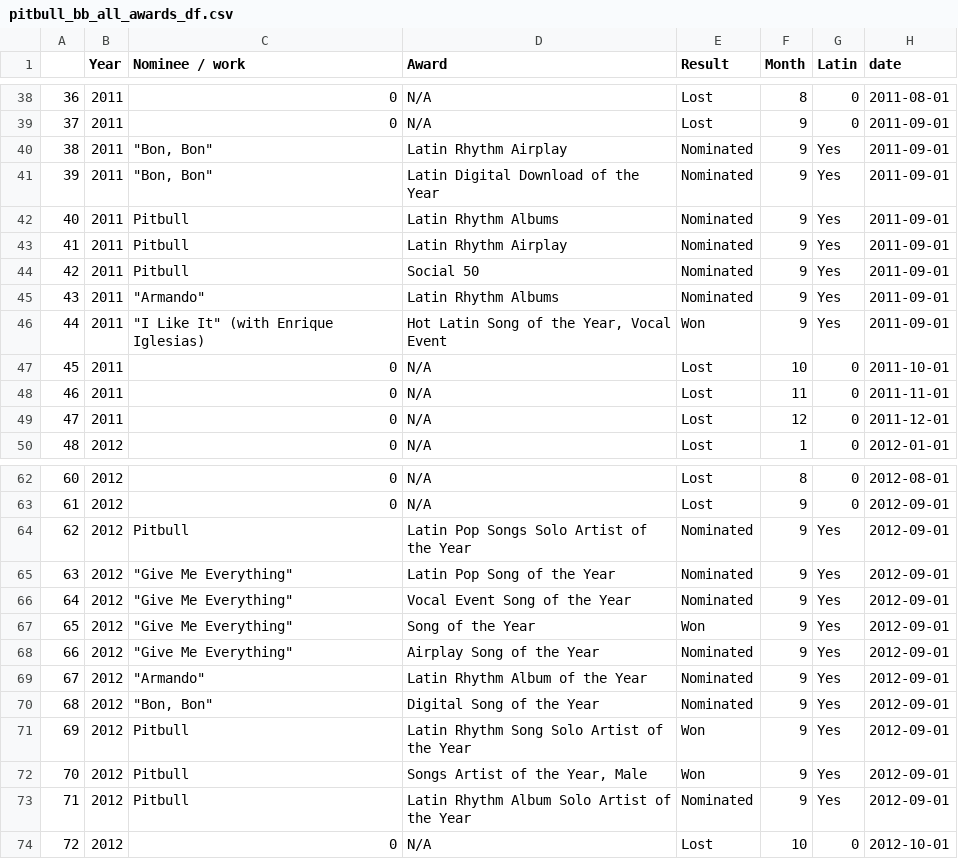
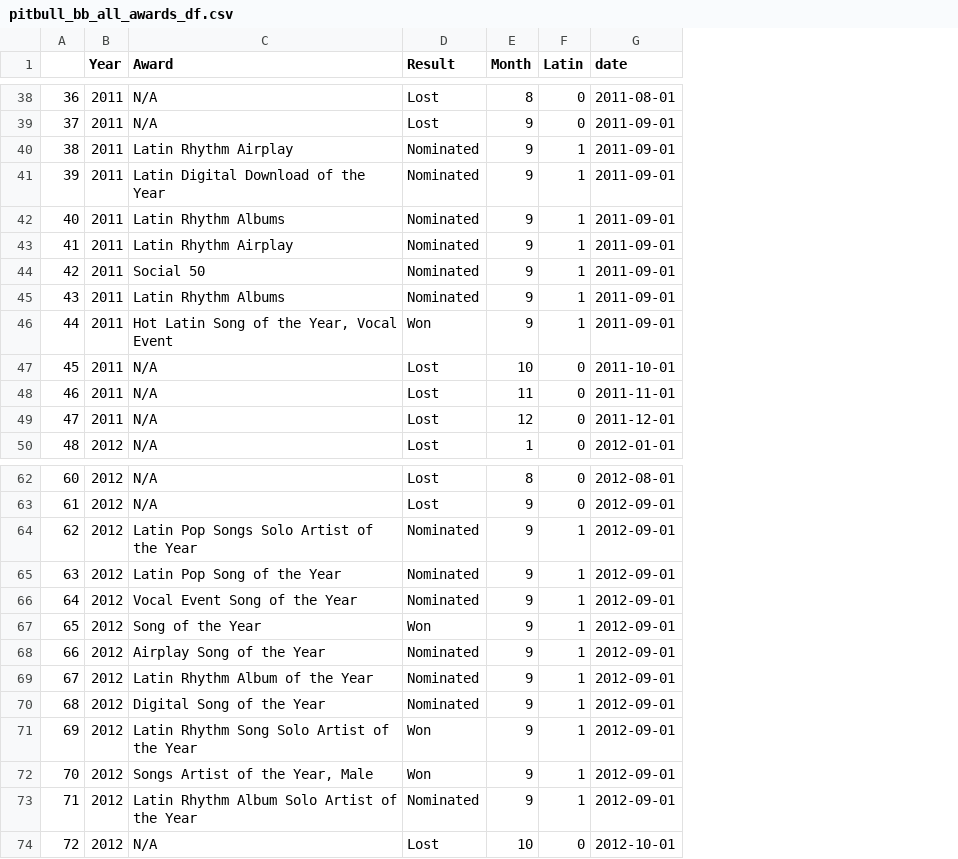
Before and after one commit to Keikeidemaqua/datasci-finalproj, a CSV file: archive/pitbull_bb_all_awards_df.csv, drawn as a sheet; only a part is shown, gaps mark what is left out; removed rows and columns are numbered as before the commit, all else as after; the diff covers the shown part only; the diff names each change by its address in the sheet, - before the commit and + after, or states it on an @@ line.

Commit message:
bballawards cleaned
deleted Nominee/work column (unnecessary) & changed Yes to 1 for Latin variable

```diff
--- a/archive/pitbull_bb_all_awards_df.csv
+++ b/archive/pitbull_bb_all_awards_df.csv
-column C (Nominee / work), rows 38-50: 0 | 0 | "Bon, Bon" | "Bon, Bon" | Pitbull | Pitbull | Pitbull | "Armando" | "I Like It" (with Enrique Iglesias) | 0 | 0 | 0 | 0; rows 62-74: 0 | 0 | Pitbull | "Give Me Everything" | "Give Me Everything" | "Give Me Everything" | "Give Me Everything" | "Armando" | "Bon, Bon" | Pitbull | Pitbull | Pitbull | 0
-F40:F46 (Latin): Yes
+F40:F46 (Latin): 1
-F64:F73 (Latin): Yes
+F64:F73 (Latin): 1
```
Also changed, not shown: 19 edited cells elsewhere in this file, 3 other files.
